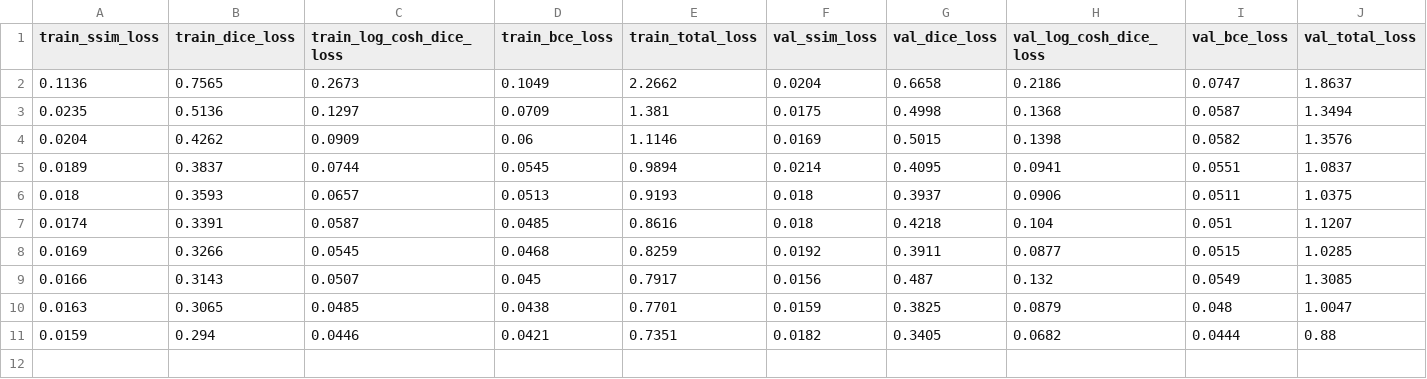
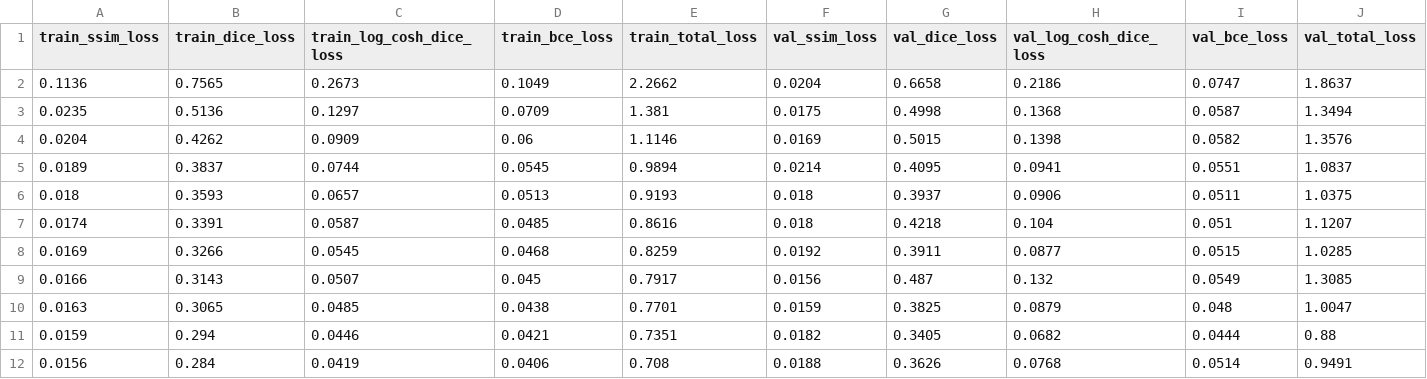
Before and after one commit to shivaiisc/Quantum_unet, a CSV file: logs/unet_noise/unet-0.1/log.csv, drawn as a sheet.

```diff
--- a/logs/unet_noise/unet-0.1/log.csv
+++ b/logs/unet_noise/unet-0.1/log.csv
@@ -11 +11,2 @@ train_ssim_loss,train_dice_loss,train_log_cosh_dice_loss,train_bce_loss,train_to
 0.0159,0.294,0.0446,0.0421,0.7351,0.0182,0.3405,0.0682,0.0444,0.88
+0.0156,0.284,0.0419,0.0406,0.708,0.0188,0.3626,0.0768,0.0514,0.9491
```
Also changed, not shown: 5 other files.
